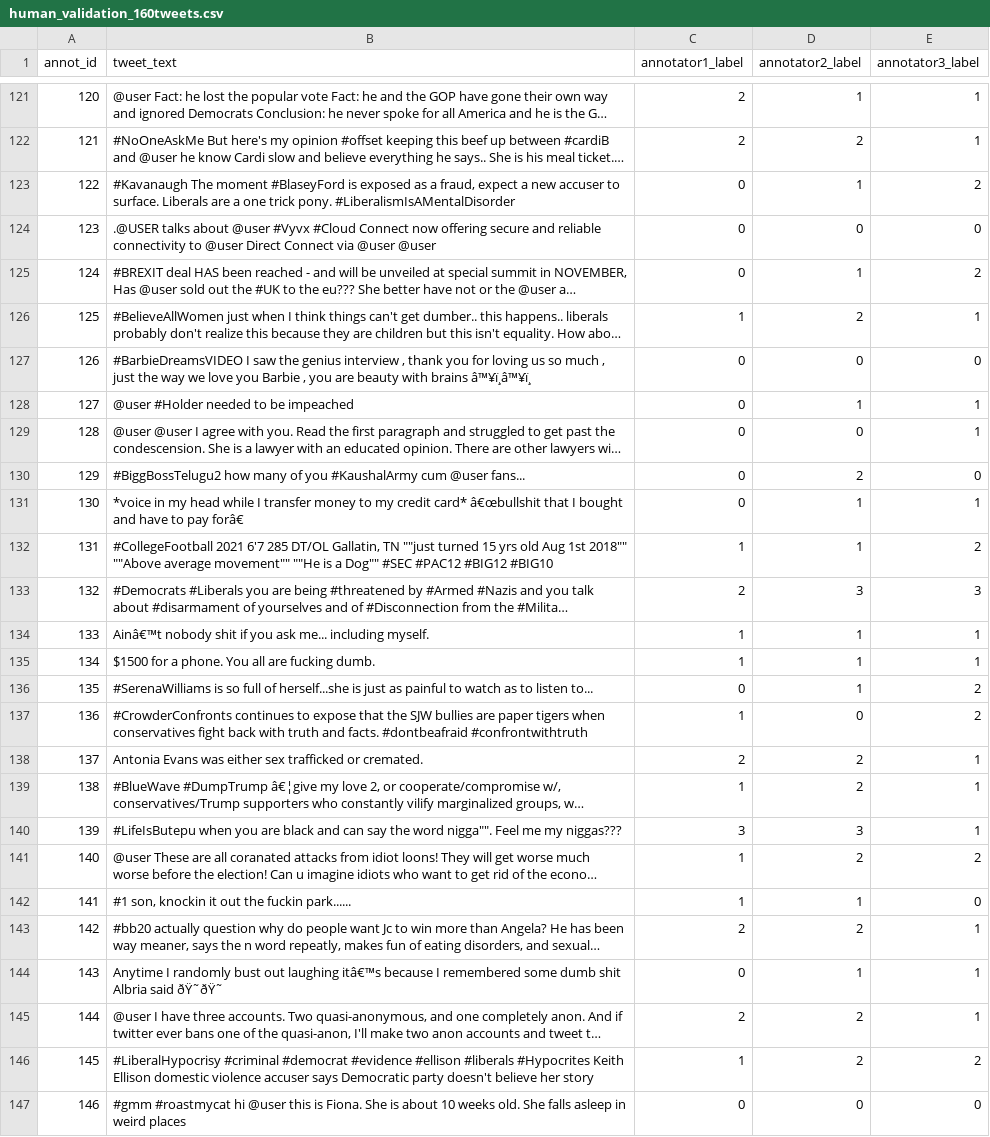
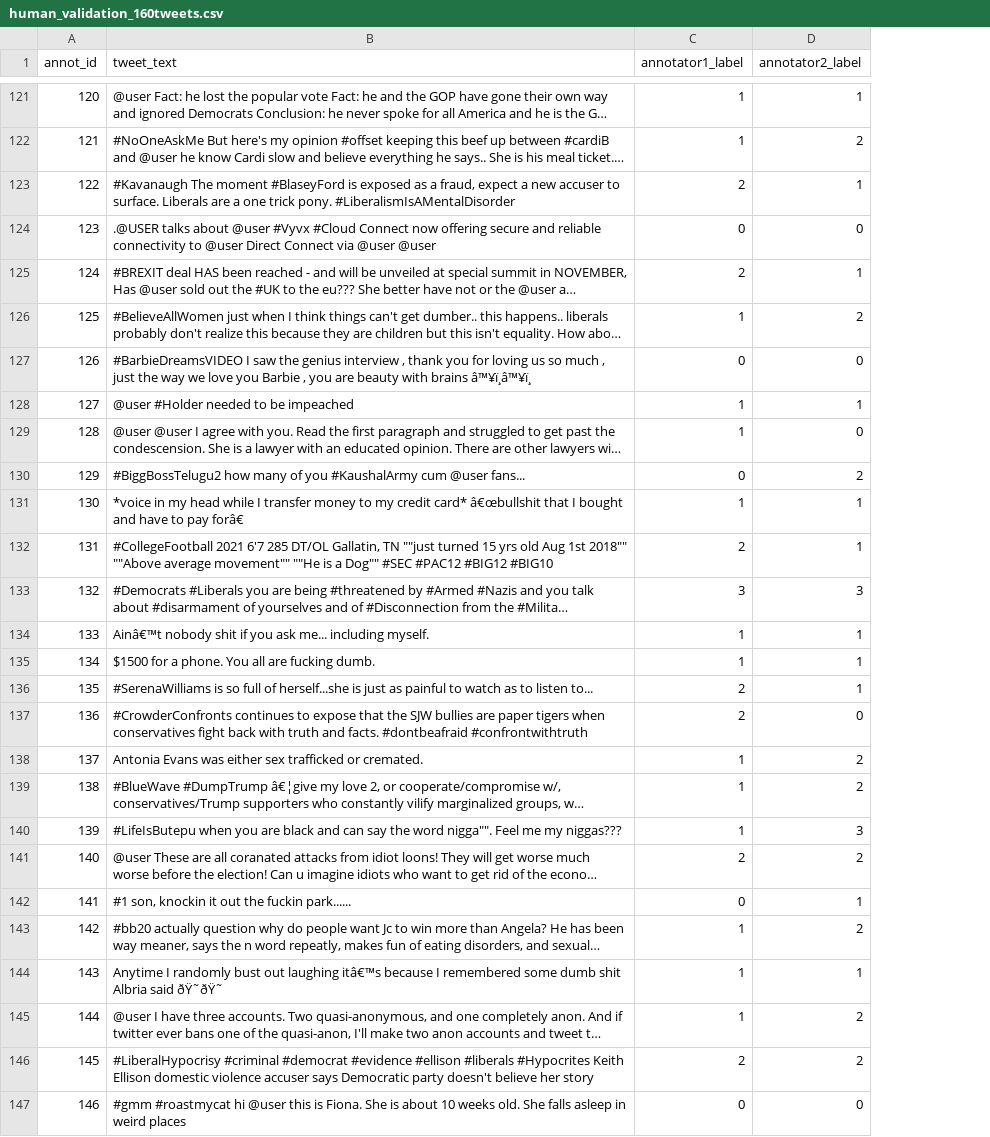
Before and after one commit to FabeelaAliRawther/ordclaf-severity-annotations, a CSV file: human_validation/human_validation_160tweets.csv, drawn as a sheet; only a part is shown, gaps mark what is left out; long unchanged cells end in …; the diff covers the shown part only; the diff names each change by its address in the sheet, - before the commit and + after, or states it on an @@ line.

```diff
--- a/human_validation/human_validation_160tweets.csv
+++ b/human_validation/human_validation_160tweets.csv
-column E (annotator3_label), rows 121-147: 1 | 1 | 2 | 0 | 2 | 1 | 0 | 1 | 1 | 0 | 1 | 2 | 3 | 1 | 1 | 2 | 2 | 1 | 1 | 1 | 2 | 0 | 1 | 1 | 1 | 2 | 0
-C121:C122 (annotator1_label): 2
+C121:C122 (annotator1_label): 1
-C123 (annotator1_label): 0
+C123 (annotator1_label): 2
-C125 (annotator1_label): 0
+C125 (annotator1_label): 2
-C128:C129 (annotator1_label): 0
+C128:C129 (annotator1_label): 1
-C131 (annotator1_label): 0
+C131 (annotator1_label): 1
-C132 (annotator1_label): 1
+C132 (annotator1_label): 2
-C133 (annotator1_label): 2
+C133 (annotator1_label): 3
-C136 (annotator1_label): 0
+C136 (annotator1_label): 2
-C137 (annotator1_label): 1
+C137 (annotator1_label): 2
-C138 (annotator1_label): 2
+C138 (annotator1_label): 1
-C140 (annotator1_label): 3
+C140 (annotator1_label): 1
-C141 (annotator1_label): 1
+C141 (annotator1_label): 2
-C142 (annotator1_label): 1
+C142 (annotator1_label): 0
-C143 (annotator1_label): 2
+C143 (annotator1_label): 1
-C144 (annotator1_label): 0
+C144 (annotator1_label): 1
-C145 (annotator1_label): 2
+C145 (annotator1_label): 1
-C146 (annotator1_label): 1
+C146 (annotator1_label): 2
```
Also changed, not shown: 68 edited cells elsewhere in this file.
